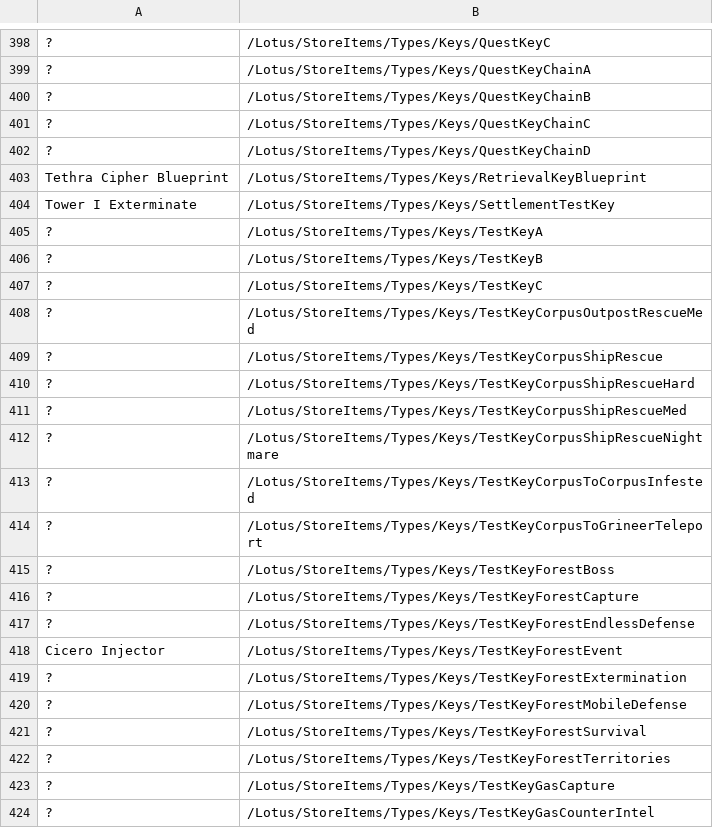
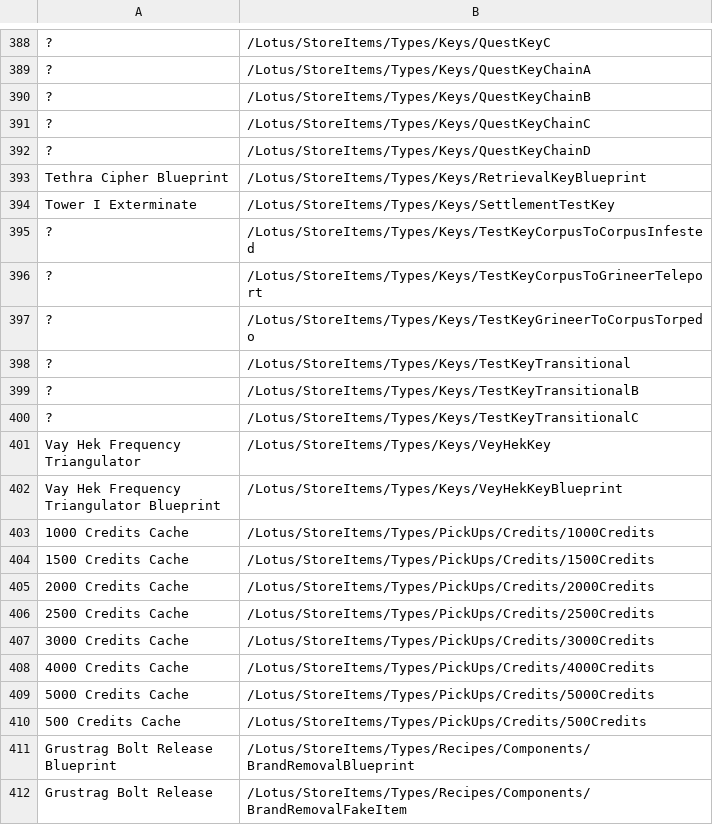
Before and after one commit to cheahjs/warframe_data, a CSV file: storemanifest_names.csv, drawn as a sheet; only a part is shown, gaps mark what is left out; the shorter side is filled out with more unchanged rows; the diff covers the shown part only.

```diff
--- a/storemanifest_names.csv
+++ b/storemanifest_names.csv
@@ -404,21 +394,3 @@ Tethra Cipher Blueprint,/Lotus/StoreItems/Types/Keys/RetrievalKeyBlueprint
 Tower I Exterminate,/Lotus/StoreItems/Types/Keys/SettlementTestKey
-?,/Lotus/StoreItems/Types/Keys/TestKeyA
-?,/Lotus/StoreItems/Types/Keys/TestKeyB
-?,/Lotus/StoreItems/Types/Keys/TestKeyC
-?,/Lotus/StoreItems/Types/Keys/TestKeyCorpusOutpostRescueMed
-?,/Lotus/StoreItems/Types/Keys/TestKeyCorpusShipRescue
-?,/Lotus/StoreItems/Types/Keys/TestKeyCorpusShipRescueHard
-?,/Lotus/StoreItems/Types/Keys/TestKeyCorpusShipRescueMed
-?,/Lotus/StoreItems/Types/Keys/TestKeyCorpusShipRescueNightmare
 ?,/Lotus/StoreItems/Types/Keys/TestKeyCorpusToCorpusInfested
 ?,/Lotus/StoreItems/Types/Keys/TestKeyCorpusToGrineerTeleport
-?,/Lotus/StoreItems/Types/Keys/TestKeyForestBoss
-?,/Lotus/StoreItems/Types/Keys/TestKeyForestCapture
-?,/Lotus/StoreItems/Types/Keys/TestKeyForestEndlessDefense
-Cicero Injector,/Lotus/StoreItems/Types/Keys/TestKeyForestEvent
-?,/Lotus/StoreItems/Types/Keys/TestKeyForestExtermination
-?,/Lotus/StoreItems/Types/Keys/TestKeyForestMobileDefense
-?,/Lotus/StoreItems/Types/Keys/TestKeyForestSurvival
-?,/Lotus/StoreItems/Types/Keys/TestKeyForestTerritories
-?,/Lotus/StoreItems/Types/Keys/TestKeyGasCapture
-?,/Lotus/StoreItems/Types/Keys/TestKeyGasCounterIntel
```
Also changed, not shown: 34 removed rows elsewhere in this file, marketoutput.csv, 7 other files.
